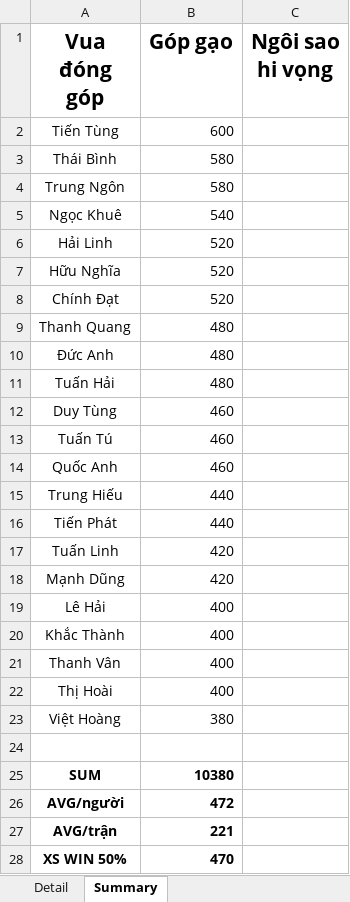
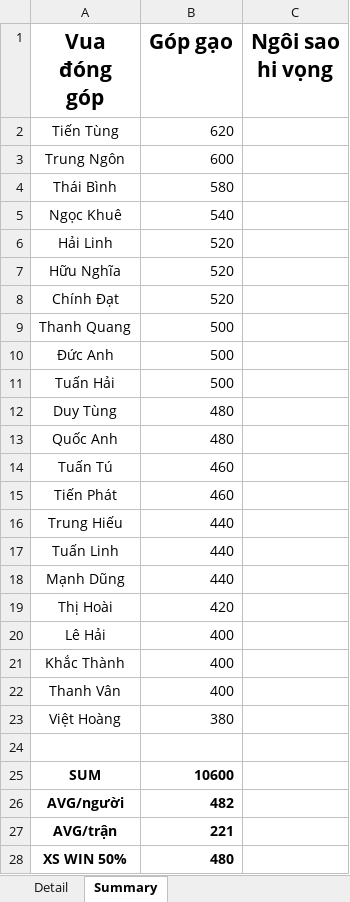
Before and after one commit to Lucifer-02/wc, an Excel workbook: wc.xlsx, sheet Summary, drawn as a sheet; values as stored, in another font and other column widths than the file's, no borders; charts and pictures not drawn; removed rows and columns are numbered as before the commit, all else as after; the diff names each change by its address in the sheet, - before the commit and + after, or states it on an @@ line.

```diff
--- a/wc.xlsx (sheet Summary)
+++ b/wc.xlsx (sheet Summary)
-B2 (Góp gạo): 600
+B2 (Góp gạo): 620
+row 3: Trung Ngôn | 600
-row 4: Trung Ngôn | 580
-B9:B11 (Góp gạo): 480
+B9:B11 (Góp gạo): 500
-B12 (Góp gạo): 460
+B12 (Góp gạo): 480
+row 13: Quốc Anh | 480
-A15 (Vua đóng góp): Quốc Anh
+A15 (Vua đóng góp): Tiến Phát
-row 16: Tiến Phát | 440
-B17:B18 (Góp gạo): 420
+B17:B18 (Góp gạo): 440
+row 19: Thị Hoài | 420
-row 22: Thị Hoài | 400
-B25 (Góp gạo): 10380
+B25 (Góp gạo): 10600
-B26 (Góp gạo): 472
+B26 (Góp gạo): 482
-B28 (Góp gạo): 470
+B28 (Góp gạo): 480
```
Also changed, not shown: sheet Detail, 3 other files.
